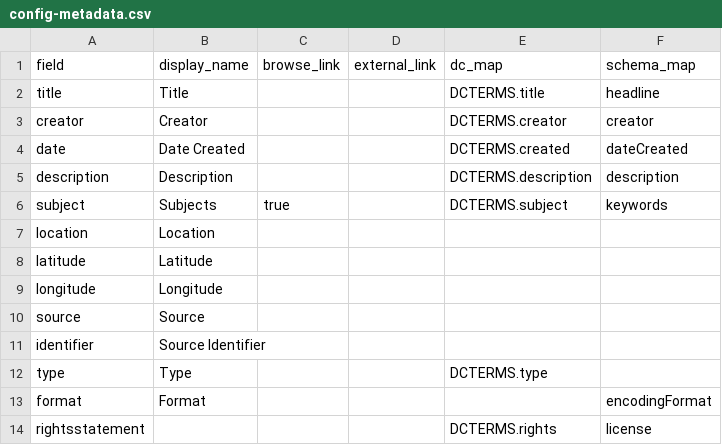
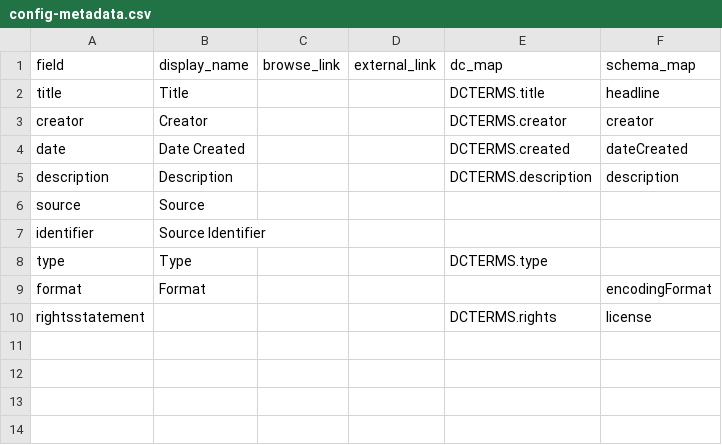
Before and after one commit to gpark47/film-test, a CSV file: _data/config-metadata.csv, drawn as a sheet; the diff names each change by its address in the sheet, - before the commit and + after, or states it on an @@ line.

Commit message:
Update config-metadata.csv

```diff
--- a/_data/config-metadata.csv
+++ b/_data/config-metadata.csv
-row 6: subject | Subjects | true |  | DCTERMS.subject | keywords
-row 7: location | Location
-row 8: latitude | Latitude
-row 9: longitude | Longitude
```
